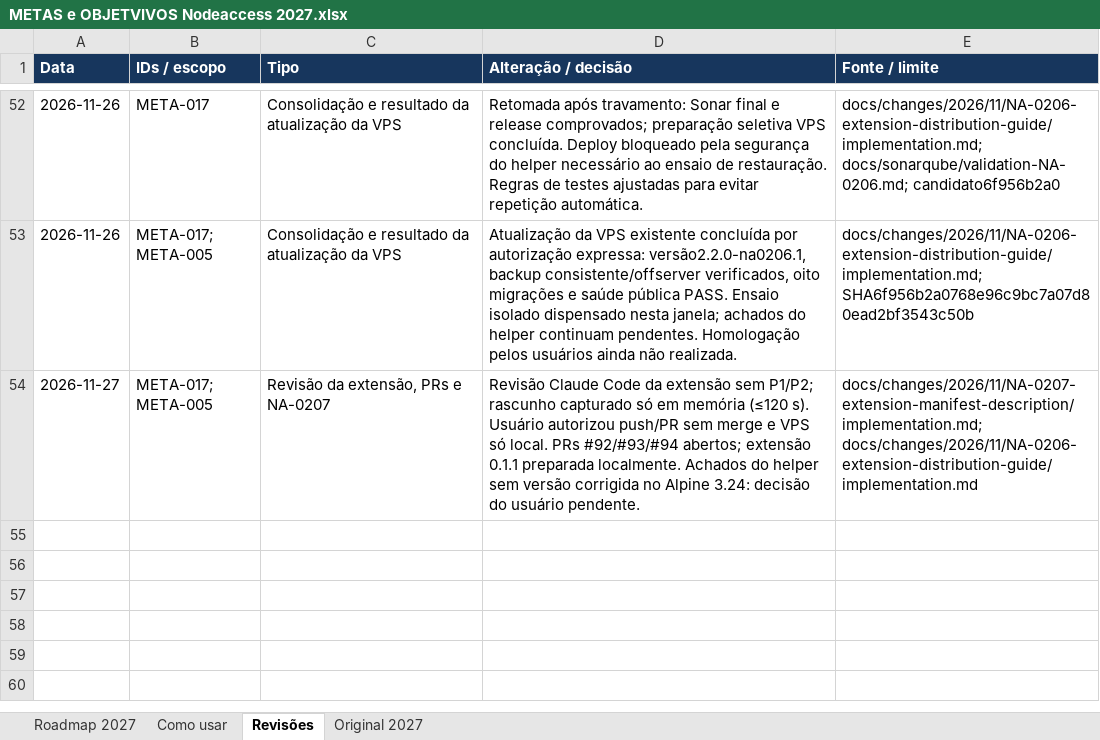
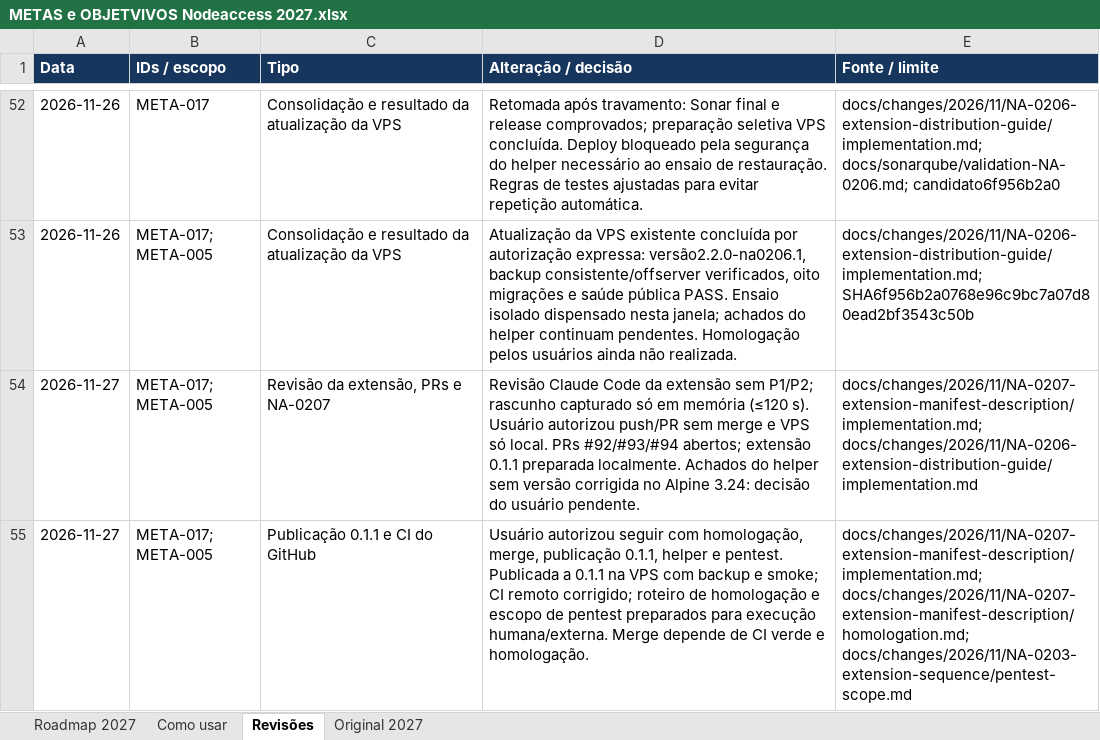
Before and after one commit to jefersonfq/NodeAccess, an Excel workbook: docs/planejamento/METAS e OBJETVIVOS Nodeaccess 2027.xlsx, sheet Revisões, drawn as a sheet; only a part is shown, gaps mark what is left out; values as stored, in another font and other column widths than the file's, no borders; the diff names each change by its address in the sheet, - before the commit and + after, or states it on an @@ line.

```diff
--- a/docs/planejamento/METAS e OBJETVIVOS Nodeaccess 2027.xlsx (sheet Revisões)
+++ b/docs/planejamento/METAS e OBJETVIVOS Nodeaccess 2027.xlsx (sheet Revisões)
+row 55: 2026-11-27 | META-017; META-005 | Publicação 0.1.1 e CI do GitHub | Usuário autorizou seguir com homologação, merge, publicação 0.1.1, helper e pentest. Publicada a 0.1.1 na VPS com backup e smoke; CI remoto corrigido; roteiro de homologação e escopo de pentest preparados para execução humana/externa. Merge depende de CI verde e homologação. | docs/changes/2026/11/NA-0207-extension-manifest-description/implementation.md; docs/changes/2026/11/NA-0207-extension-manifest-description/homologation.md; docs/changes/2026/11/NA-0203-extension-sequence/pentest-scope.md
```
Also changed, not shown: sheet Roadmap 2027, 2 other files.
